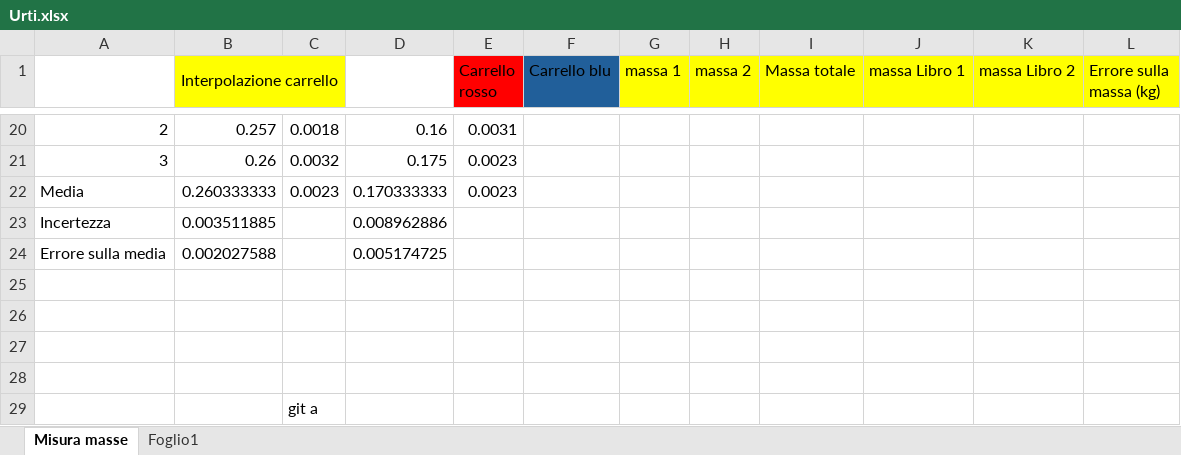
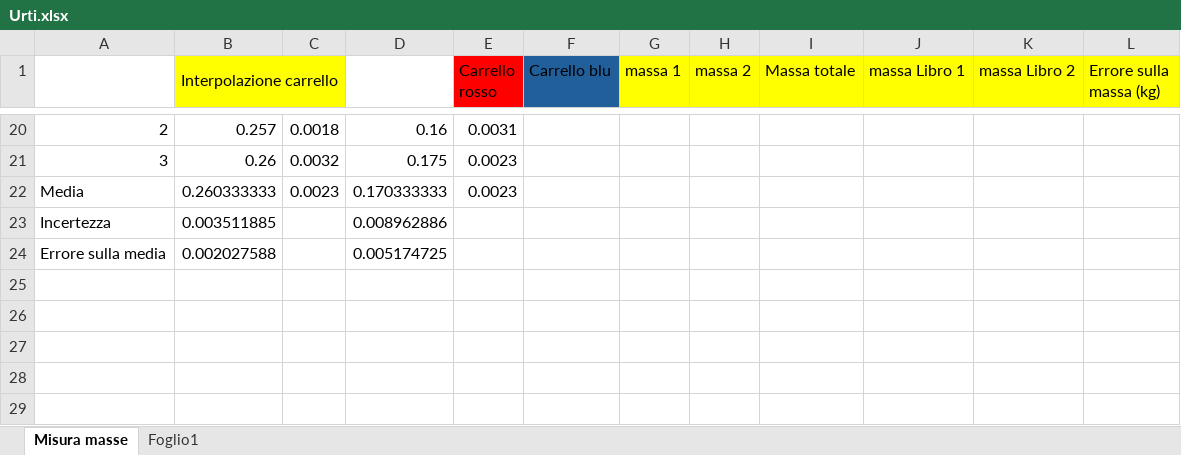
Before and after one commit to matteodeclich/Esperienze-in-laboratorio, an Excel workbook: Urti.xlsx, sheet Misura masse, drawn as a sheet; only a part is shown, gaps mark what is left out; values as stored, in another font and other column widths than the file's, no borders; the diff names each change by its address in the sheet, - before the commit and + after, or states it on an @@ line.

Commit message:
Aggiornamento urti

```diff
--- a/Urti.xlsx (sheet Misura masse)
+++ b/Urti.xlsx (sheet Misura masse)
-row 25: (empty)
-row 26: (empty)
-row 27: (empty)
-row 28: (empty)
-row 29:  |  | git a
```
